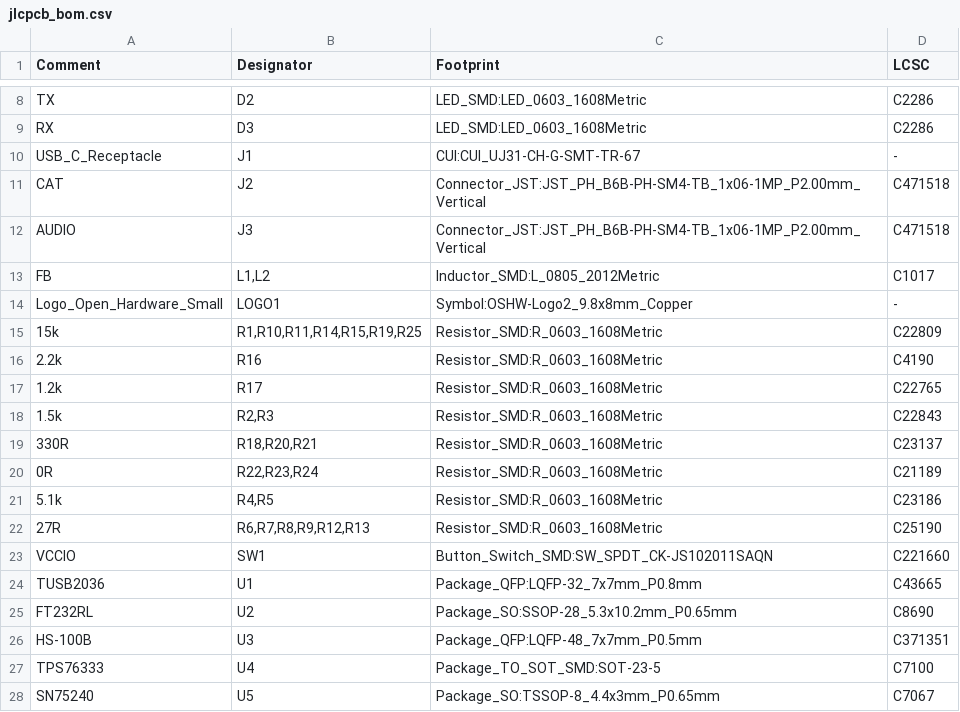
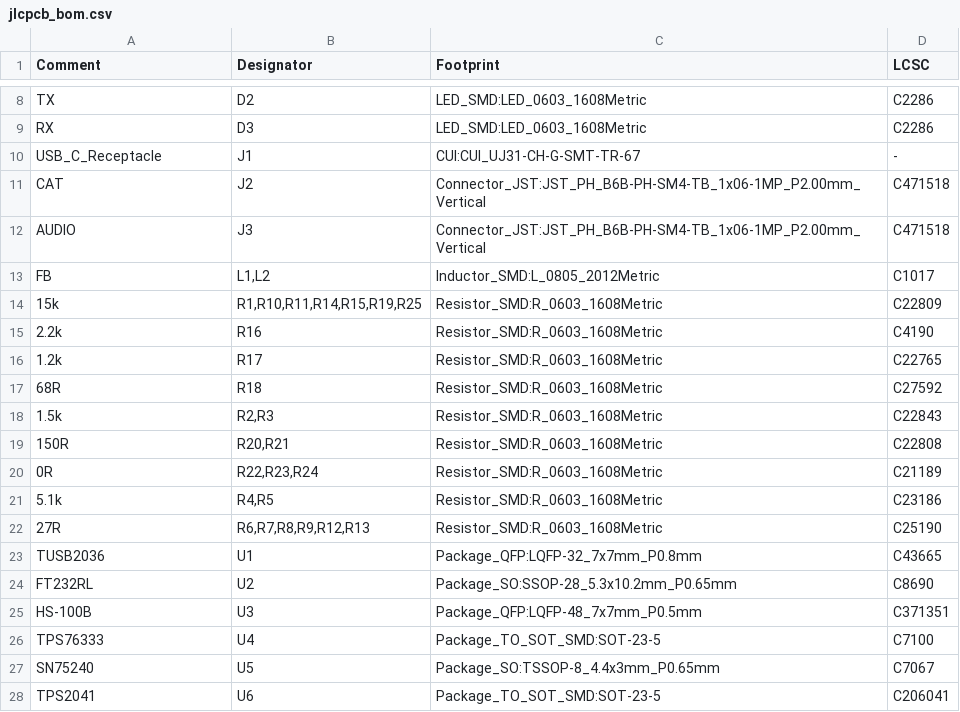
Before and after one commit to k0swe/mountaineer, a CSV file: Fabrication/jlcpcb_bom.csv, drawn as a sheet; only a part is shown, gaps mark what is left out; the shorter side is filled out with more unchanged rows; removed rows and columns are numbered as before the commit, all else as after; the diff names each change by its address in the sheet, - before the commit and + after, or states it on an @@ line.

```diff
--- a/Fabrication/jlcpcb_bom.csv
+++ b/Fabrication/jlcpcb_bom.csv
-row 14: Logo_Open_Hardware_Small | LOGO1 | Symbol:OSHW-Logo2_9.8x8mm_Copper | -
+row 17: 68R | R18 | Resistor_SMD:R_0603_1608Metric | C27592
-row 19: 330R | R18,R20,R21 | Resistor_SMD:R_0603_1608Metric | C23137
+row 19: 150R | R20,R21 | Resistor_SMD:R_0603_1608Metric | C22808
-row 23: VCCIO | SW1 | Button_Switch_SMD:SW_SPDT_CK-JS102011SAQN | C221660
```
Also changed, not shown: Fabrication/mountaineer-top-pos.csv, 15 other files.
